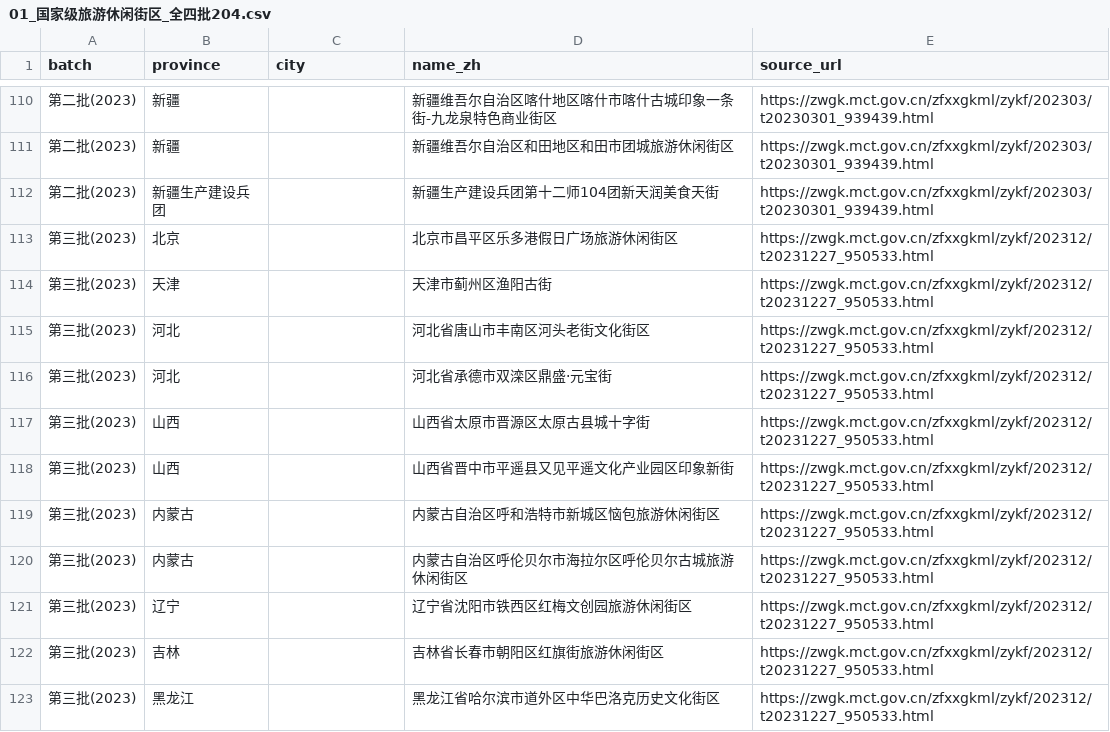
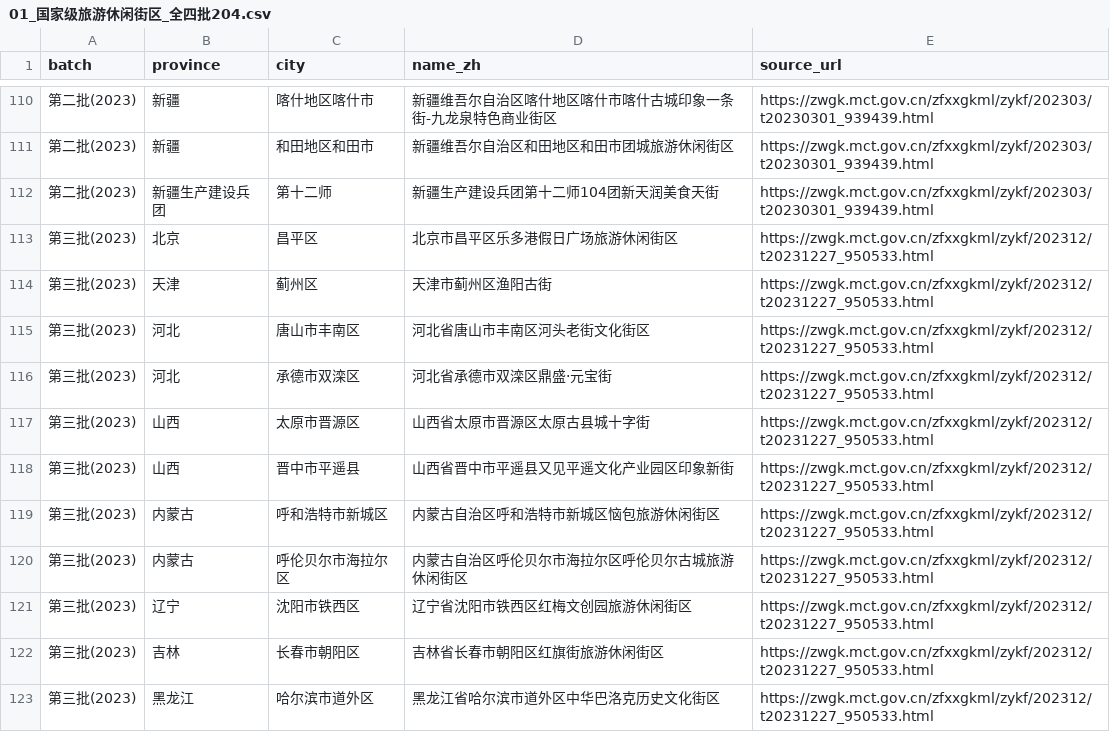
Before and after one commit to ymm8080/ChinaTrip, a CSV file: DESIGN/POIS DATASOURCE/01_国家级旅游休闲街区_全四批204.csv, drawn as a sheet; only a part is shown, gaps mark what is left out; the diff covers the shown part only.

```diff
--- a/DESIGN/POIS DATASOURCE/01_国家级旅游休闲街区_全四批204.csv
+++ b/DESIGN/POIS DATASOURCE/01_国家级旅游休闲街区_全四批204.csv
@@ -110,14 +110,14 @@
-第二批(2023),新疆,,新疆维吾尔自治区喀什地区喀什市喀什古城印象一条街-九龙泉特色商业街区,https://zwgk.mct.gov.cn/zfxxgkml/zykf/202303/t20230301_939439.html
-第二批(2023),新疆,,新疆维吾尔自治区和田地区和田市团城旅游休闲街区,https://zwgk.mct.gov.cn/zfxxgkml/zykf/202303/t20230301_939439.html
-第二批(2023),新疆生产建设兵团,,新疆生产建设兵团第十二师104团新天润美食天街,https://zwgk.mct.gov.cn/zfxxgkml/zykf/202303/t20230301_939439.html
-第三批(2023),北京,,北京市昌平区乐多港假日广场旅游休闲街区,https://zwgk.mct.gov.cn/zfxxgkml/zykf/202312/t20231227_950533.html
-第三批(2023),天津,,天津市蓟州区渔阳古街,https://zwgk.mct.gov.cn/zfxxgkml/zykf/202312/t20231227_950533.html
-第三批(2023),河北,,河北省唐山市丰南区河头老街文化街区,https://zwgk.mct.gov.cn/zfxxgkml/zykf/202312/t20231227_950533.html
-第三批(2023),河北,,河北省承德市双滦区鼎盛·元宝街,https://zwgk.mct.gov.cn/zfxxgkml/zykf/202312/t20231227_950533.html
-第三批(2023),山西,,山西省太原市晋源区太原古县城十字街,https://zwgk.mct.gov.cn/zfxxgkml/zykf/202312/t20231227_950533.html
-第三批(2023),山西,,山西省晋中市平遥县又见平遥文化产业园区印象新街,https://zwgk.mct.gov.cn/zfxxgkml/zykf/202312/t20231227_950533.html
-第三批(2023),内蒙古,,内蒙古自治区呼和浩特市新城区恼包旅游休闲街区,https://zwgk.mct.gov.cn/zfxxgkml/zykf/202312/t20231227_950533.html
-第三批(2023),内蒙古,,内蒙古自治区呼伦贝尔市海拉尔区呼伦贝尔古城旅游休闲街区,https://zwgk.mct.gov.cn/zfxxgkml/zykf/202312/t20231227_950533.html
-第三批(2023),辽宁,,辽宁省沈阳市铁西区红梅文创园旅游休闲街区,https://zwgk.mct.gov.cn/zfxxgkml/zykf/202312/t20231227_950533.html
-第三批(2023),吉林,,吉林省长春市朝阳区红旗街旅游休闲街区,https://zwgk.mct.gov.cn/zfxxgkml/zykf/202312/t20231227_950533.html
-第三批(2023),黑龙江,,黑龙江省哈尔滨市道外区中华巴洛克历史文化街区,https://zwgk.mct.gov.cn/zfxxgkml/zykf/202312/t20231227_950533.html
+第二批(2023),新疆,喀什地区喀什市,新疆维吾尔自治区喀什地区喀什市喀什古城印象一条街-九龙泉特色商业街区,https://zwgk.mct.gov.cn/zfxxgkml/zykf/202303/t20230301_939439.html
+第二批(2023),新疆,和田地区和田市,新疆维吾尔自治区和田地区和田市团城旅游休闲街区,https://zwgk.mct.gov.cn/zfxxgkml/zykf/202303/t20230301_939439.html
+第二批(2023),新疆生产建设兵团,第十二师,新疆生产建设兵团第十二师104团新天润美食天街,https://zwgk.mct.gov.cn/zfxxgkml/zykf/202303/t20230301_939439.html
+第三批(2023),北京,昌平区,北京市昌平区乐多港假日广场旅游休闲街区,https://zwgk.mct.gov.cn/zfxxgkml/zykf/202312/t20231227_950533.html
+第三批(2023),天津,蓟州区,天津市蓟州区渔阳古街,https://zwgk.mct.gov.cn/zfxxgkml/zykf/202312/t20231227_950533.html
+第三批(2023),河北,唐山市丰南区,河北省唐山市丰南区河头老街文化街区,https://zwgk.mct.gov.cn/zfxxgkml/zykf/202312/t20231227_950533.html
+第三批(2023),河北,承德市双滦区,河北省承德市双滦区鼎盛·元宝街,https://zwgk.mct.gov.cn/zfxxgkml/zykf/202312/t20231227_950533.html
+第三批(2023),山西,太原市晋源区,山西省太原市晋源区太原古县城十字街,https://zwgk.mct.gov.cn/zfxxgkml/zykf/202312/t20231227_950533.html
+第三批(2023),山西,晋中市平遥县,山西省晋中市平遥县又见平遥文化产业园区印象新街,https://zwgk.mct.gov.cn/zfxxgkml/zykf/202312/t20231227_950533.html
+第三批(2023),内蒙古,呼和浩特市新城区,内蒙古自治区呼和浩特市新城区恼包旅游休闲街区,https://zwgk.mct.gov.cn/zfxxgkml/zykf/202312/t20231227_950533.html
+第三批(2023),内蒙古,呼伦贝尔市海拉尔区,内蒙古自治区呼伦贝尔市海拉尔区呼伦贝尔古城旅游休闲街区,https://zwgk.mct.gov.cn/zfxxgkml/zykf/202312/t20231227_950533.html
+第三批(2023),辽宁,沈阳市铁西区,辽宁省沈阳市铁西区红梅文创园旅游休闲街区,https://zwgk.mct.gov.cn/zfxxgkml/zykf/202312/t20231227_950533.html
+第三批(2023),吉林,长春市朝阳区,吉林省长春市朝阳区红旗街旅游休闲街区,https://zwgk.mct.gov.cn/zfxxgkml/zykf/202312/t20231227_950533.html
+第三批(2023),黑龙江,哈尔滨市道外区,黑龙江省哈尔滨市道外区中华巴洛克历史文化街区,https://zwgk.mct.gov.cn/zfxxgkml/zykf/202312/t20231227_950533.html
```
Also changed, not shown: 136 edited cells elsewhere in this file, DESIGN/POIS DATASOURCE/04_演艺演出_主要旅游城市.csv, DESIGN/POIS DATASOURCE/13_4A级旅游景区_官方汇编4674.csv, 14 other files.
